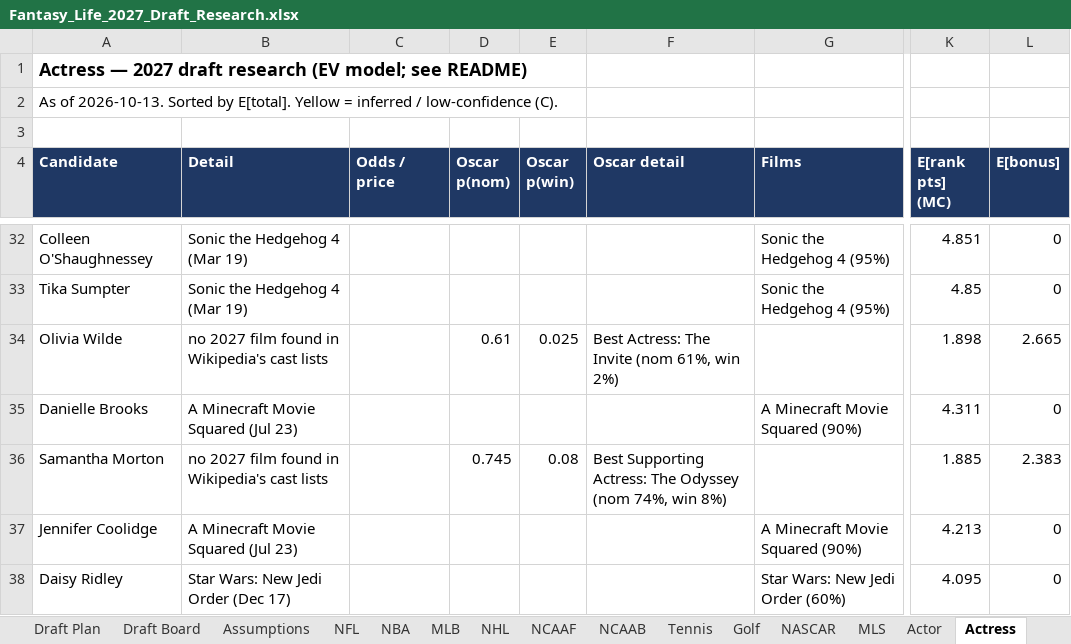
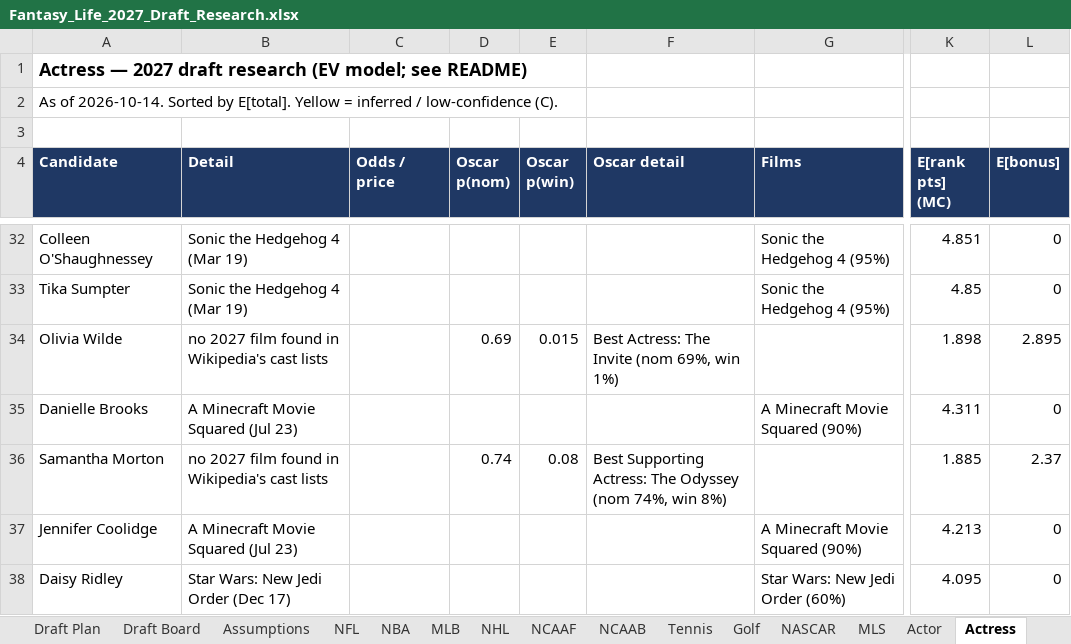
Before and after one commit to akorch16/fantasy_life, an Excel workbook: draft_guide/Fantasy_Life_2027_Draft_Research.xlsx, sheet Actress, drawn as a sheet; only a part is shown, gaps mark what is left out; values as stored, in another font and other column widths than the file's, no borders; the diff covers the shown part only; the diff names each change by its address in the sheet, - before the commit and + after, or states it on an @@ line.

```diff
--- a/draft_guide/Fantasy_Life_2027_Draft_Research.xlsx (sheet Actress)
+++ b/draft_guide/Fantasy_Life_2027_Draft_Research.xlsx (sheet Actress)
-A2 (Candidate): As of 2026-10-13. Sorted by…
+A2 (Candidate): As of 2026-10-14. Sorted by…
-D34 (Oscar p(nom)): 0.61
+D34 (Oscar p(nom)): 0.69
-E34 (Oscar p(win)): 0.025
+E34 (Oscar p(win)): 0.015
-F34 (Oscar detail): Best Actress: The Invite (nom 61%, win 2%)
+F34 (Oscar detail): Best Actress: The Invite (nom 69%, win 1%)
-L34 (E[bonus]): 2.665
+L34 (E[bonus]): 2.895
-D36 (Oscar p(nom)): 0.745
+D36 (Oscar p(nom)): 0.74
-L36 (E[bonus]): 2.383
+L36 (E[bonus]): 2.37
```
Also changed, not shown: 6 added rows, 6 removed rows and 122 edited cells elsewhere in this sheet, sheet Draft Board, sheet NFL, sheet NHL, sheet Actor, sheet NBA, sheet Musician, 15 more sheets, 17 other files.
